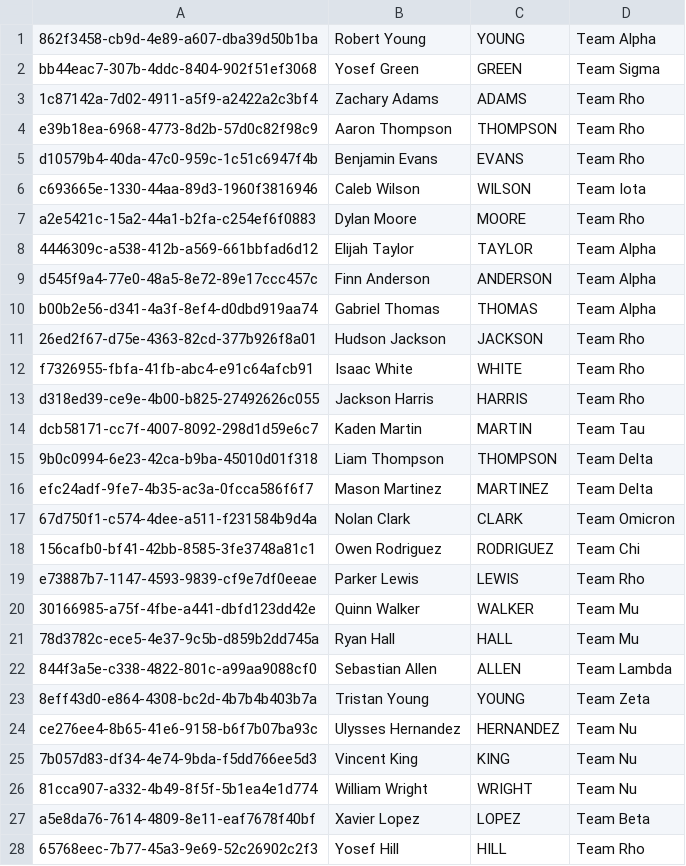
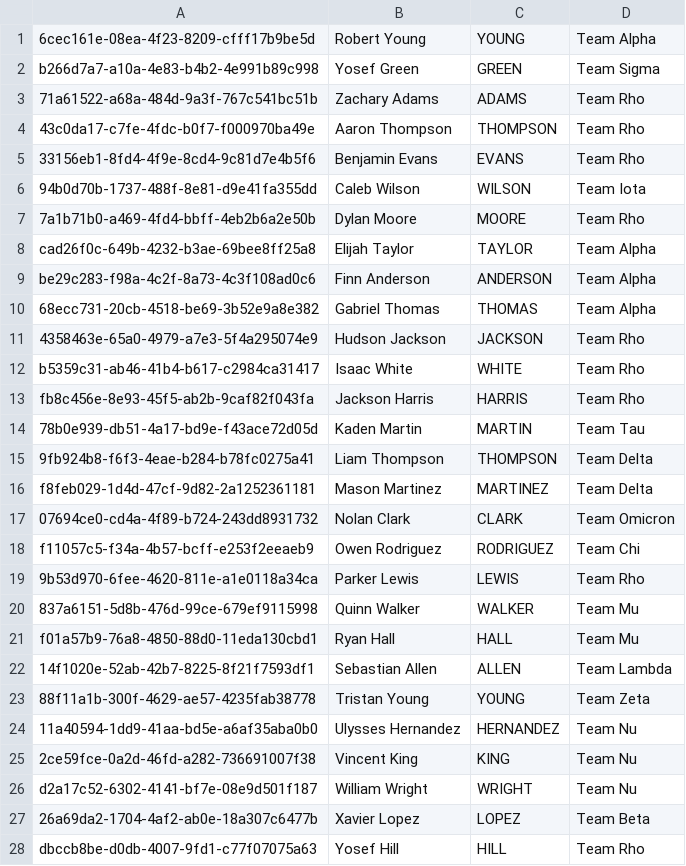
Before and after one commit to gitrgoliveira/bracket-creator, a CSV file: demo-data/competitions/men-up-to-2d/participants.csv, drawn as a sheet; only a part is shown; the diff covers the shown part only.

```diff
--- a/demo-data/competitions/men-up-to-2d/participants.csv
+++ b/demo-data/competitions/men-up-to-2d/participants.csv
@@ -1,28 +1,28 @@
-862f3458-cb9d-4e89-a607-dba39d50b1ba, Robert Young, YOUNG, Team Alpha
-bb44eac7-307b-4ddc-8404-902f51ef3068, Yosef Green, GREEN, Team Sigma
-1c87142a-7d02-4911-a5f9-a2422a2c3bf4, Zachary Adams, ADAMS, Team Rho
-e39b18ea-6968-4773-8d2b-57d0c82f98c9, Aaron Thompson, THOMPSON, Team Rho
-d10579b4-40da-47c0-959c-1c51c6947f4b, Benjamin Evans, EVANS, Team Rho
-c693665e-1330-44aa-89d3-1960f3816946, Caleb Wilson, WILSON, Team Iota
-a2e5421c-15a2-44a1-b2fa-c254ef6f0883, Dylan Moore, MOORE, Team Rho
-4446309c-a538-412b-a569-661bbfad6d12, Elijah Taylor, TAYLOR, Team Alpha
-d545f9a4-77e0-48a5-8e72-89e17ccc457c, Finn Anderson, ANDERSON, Team Alpha
-b00b2e56-d341-4a3f-8ef4-d0dbd919aa74, Gabriel Thomas, THOMAS, Team Alpha
-26ed2f67-d75e-4363-82cd-377b926f8a01, Hudson Jackson, JACKSON, Team Rho
-f7326955-fbfa-41fb-abc4-e91c64afcb91, Isaac White, WHITE, Team Rho
-d318ed39-ce9e-4b00-b825-27492626c055, Jackson Harris, HARRIS, Team Rho
-dcb58171-cc7f-4007-8092-298d1d59e6c7, Kaden Martin, MARTIN, Team Tau
-9b0c0994-6e23-42ca-b9ba-45010d01f318, Liam Thompson, THOMPSON, Team Delta
-efc24adf-9fe7-4b35-ac3a-0fcca586f6f7, Mason Martinez, MARTINEZ, Team Delta
-67d750f1-c574-4dee-a511-f231584b9d4a, Nolan Clark, CLARK, Team Omicron
-156cafb0-bf41-42bb-8585-3fe3748a81c1, Owen Rodriguez, RODRIGUEZ, Team Chi
-e73887b7-1147-4593-9839-cf9e7df0eeae, Parker Lewis, LEWIS, Team Rho
-30166985-a75f-4fbe-a441-dbfd123dd42e, Quinn Walker, WALKER, Team Mu
-78d3782c-ece5-4e37-9c5b-d859b2dd745a, Ryan Hall, HALL, Team Mu
-844f3a5e-c338-4822-801c-a99aa9088cf0, Sebastian Allen, ALLEN, Team Lambda
-8eff43d0-e864-4308-bc2d-4b7b4b403b7a, Tristan Young, YOUNG, Team Zeta
-ce276ee4-8b65-41e6-9158-b6f7b07ba93c, Ulysses Hernandez, HERNANDEZ, Team Nu
-7b057d83-df34-4e74-9bda-f5dd766ee5d3, Vincent King, KING, Team Nu
-81cca907-a332-4b49-8f5f-5b1ea4e1d774, William Wright, WRIGHT, Team Nu
-a5e8da76-7614-4809-8e11-eaf7678f40bf, Xavier Lopez, LOPEZ, Team Beta
-65768eec-7b77-45a3-9e69-52c26902c2f3, Yosef Hill, HILL, Team Rho
+6cec161e-08ea-4f23-8209-cfff17b9be5d, Robert Young, YOUNG, Team Alpha
+b266d7a7-a10a-4e83-b4b2-4e991b89c998, Yosef Green, GREEN, Team Sigma
+71a61522-a68a-484d-9a3f-767c541bc51b, Zachary Adams, ADAMS, Team Rho
+43c0da17-c7fe-4fdc-b0f7-f000970ba49e, Aaron Thompson, THOMPSON, Team Rho
+33156eb1-8fd4-4f9e-8cd4-9c81d7e4b5f6, Benjamin Evans, EVANS, Team Rho
+94b0d70b-1737-488f-8e81-d9e41fa355dd, Caleb Wilson, WILSON, Team Iota
+7a1b71b0-a469-4fd4-bbff-4eb2b6a2e50b, Dylan Moore, MOORE, Team Rho
+cad26f0c-649b-4232-b3ae-69bee8ff25a8, Elijah Taylor, TAYLOR, Team Alpha
+be29c283-f98a-4c2f-8a73-4c3f108ad0c6, Finn Anderson, ANDERSON, Team Alpha
+68ecc731-20cb-4518-be69-3b52e9a8e382, Gabriel Thomas, THOMAS, Team Alpha
+4358463e-65a0-4979-a7e3-5f4a295074e9, Hudson Jackson, JACKSON, Team Rho
+b5359c31-ab46-41b4-b617-c2984ca31417, Isaac White, WHITE, Team Rho
+fb8c456e-8e93-45f5-ab2b-9caf82f043fa, Jackson Harris, HARRIS, Team Rho
+78b0e939-db51-4a17-bd9e-f43ace72d05d, Kaden Martin, MARTIN, Team Tau
+9fb924b8-f6f3-4eae-b284-b78fc0275a41, Liam Thompson, THOMPSON, Team Delta
+f8feb029-1d4d-47cf-9d82-2a1252361181, Mason Martinez, MARTINEZ, Team Delta
+07694ce0-cd4a-4f89-b724-243dd8931732, Nolan Clark, CLARK, Team Omicron
+f11057c5-f34a-4b57-bcff-e253f2eeaeb9, Owen Rodriguez, RODRIGUEZ, Team Chi
+9b53d970-6fee-4620-811e-a1e0118a34ca, Parker Lewis, LEWIS, Team Rho
+837a6151-5d8b-476d-99ce-679ef9115998, Quinn Walker, WALKER, Team Mu
+f01a57b9-76a8-4850-88d0-11eda130cbd1, Ryan Hall, HALL, Team Mu
+14f1020e-52ab-42b7-8225-8f21f7593df1, Sebastian Allen, ALLEN, Team Lambda
+88f11a1b-300f-4629-ae57-4235fab38778, Tristan Young, YOUNG, Team Zeta
+11a40594-1dd9-41aa-bd5e-a6af35aba0b0, Ulysses Hernandez, HERNANDEZ, Team Nu
+2ce59fce-0a2d-46fd-a282-736691007f38, Vincent King, KING, Team Nu
+d2a17c52-6302-4141-bf7e-08e9d501f187, William Wright, WRIGHT, Team Nu
+26a69da2-1704-4af2-ab0e-18a307c6477b, Xavier Lopez, LOPEZ, Team Beta
+dbccb8be-d0db-4007-9fd1-c77f07075a63, Yosef Hill, HILL, Team Rho
```
Also changed, not shown: 22 edited cells elsewhere in this file, demo-data/competitions/6d-and-up/participants.csv, demo-data/competitions/6d-and-up/pool-matches.csv, 32 other files.
